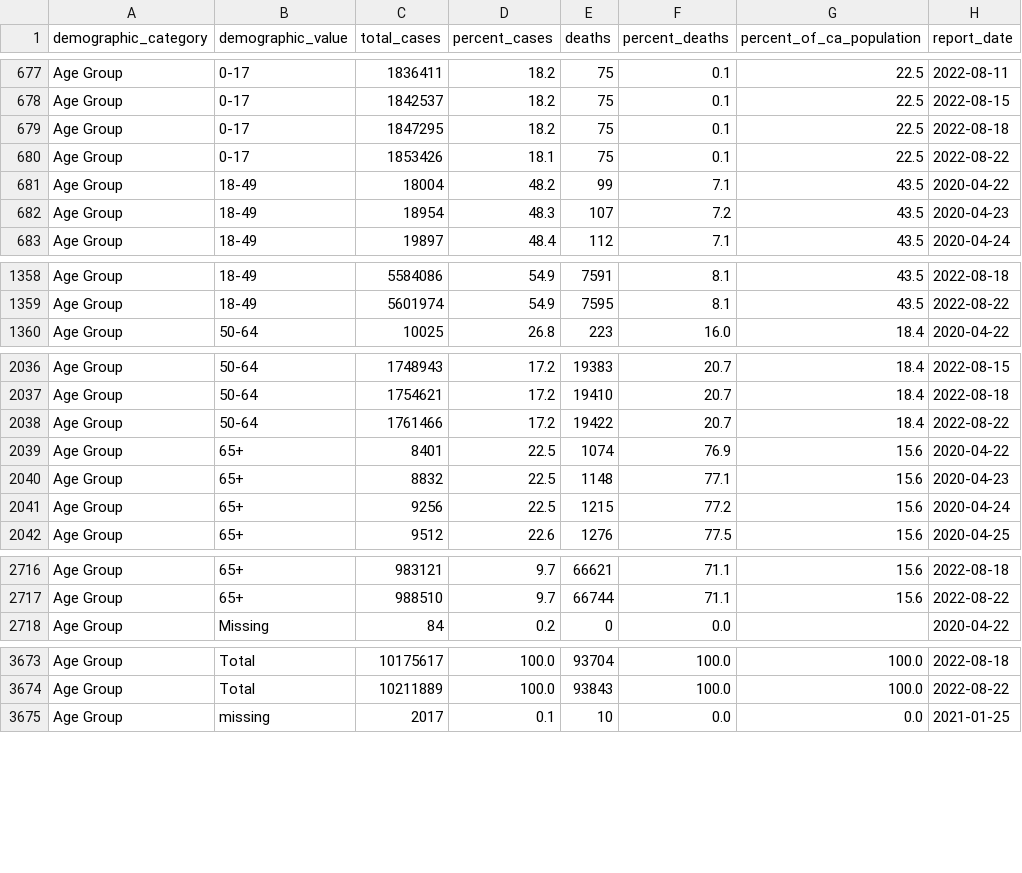
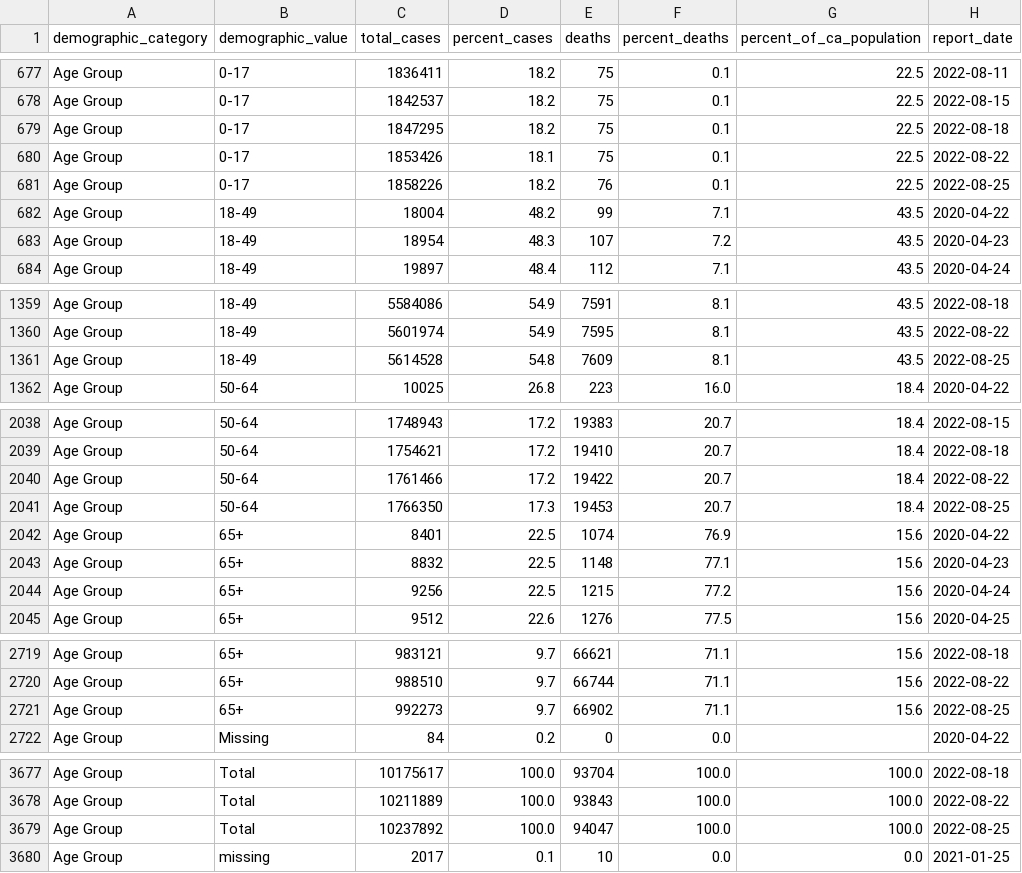
Before and after one commit to vllry/california-COVID-19-timeseries, a CSV file: cases_demographics.csv, drawn as a sheet; only a part is shown, gaps mark what is left out; the diff covers the shown part only; the diff names each change by its address in the sheet, - before the commit and + after, or states it on an @@ line.

```diff
--- a/cases_demographics.csv
+++ b/cases_demographics.csv
+row 681: Age Group | 0-17 | 1858226 | 18.2 | 76 | 0.1 | 22.5 | 2022-08-25
+row 1361: Age Group | 18-49 | 5614528 | 54.8 | 7609 | 8.1 | 43.5 | 2022-08-25
+row 2041: Age Group | 50-64 | 1766350 | 17.3 | 19453 | 20.7 | 18.4 | 2022-08-25
+row 2721: Age Group | 65+ | 992273 | 9.7 | 66902 | 71.1 | 15.6 | 2022-08-25
+row 3679: Age Group | Total | 10237892 | 100.0 | 94047 | 100.0 | 100.0 | 2022-08-25
```
Also changed, not shown: 14 added rows elsewhere in this file, 2 other files.
